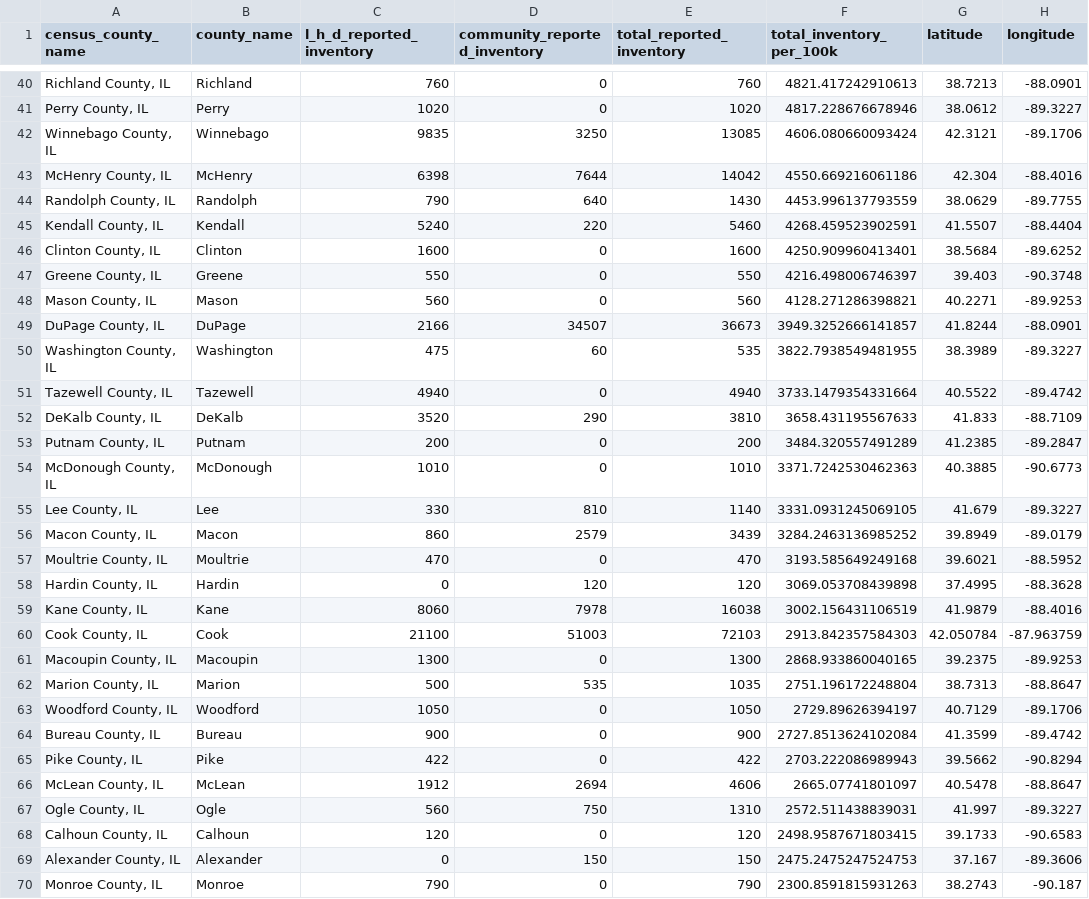
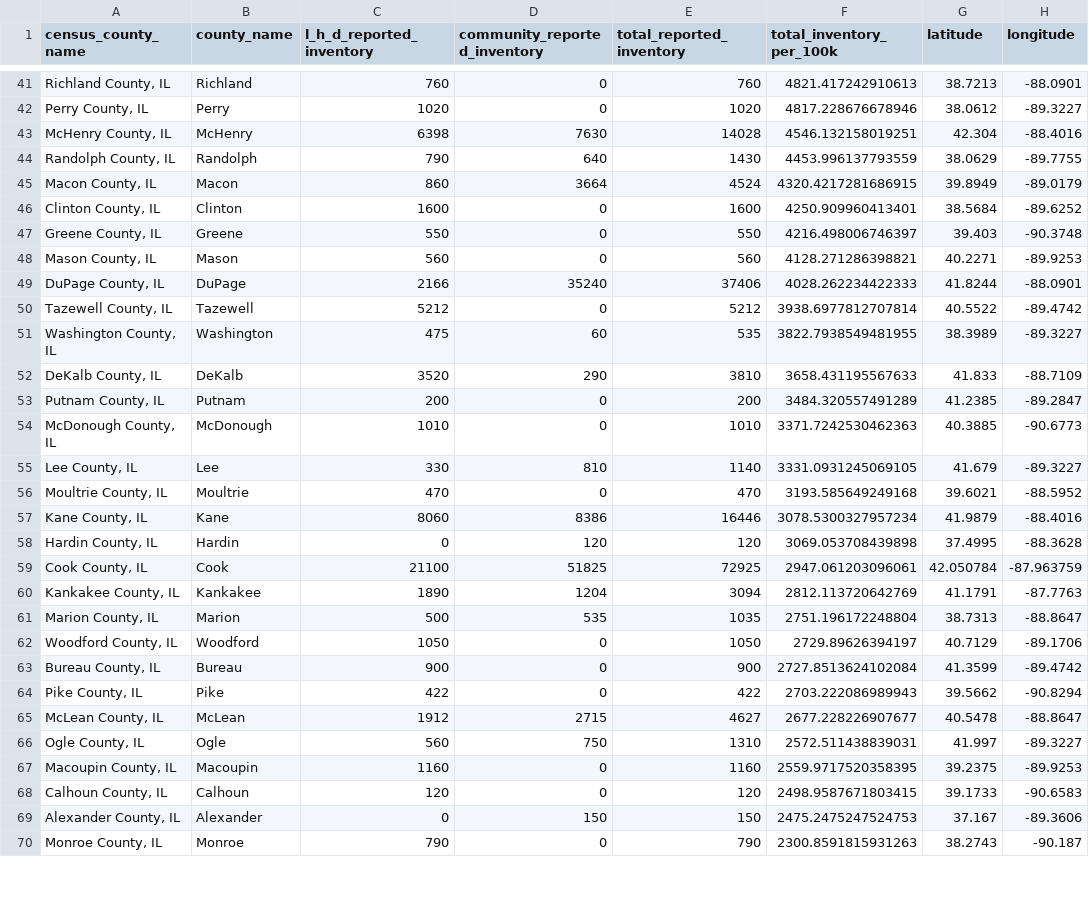
Before and after one commit to cbschicago/IL-COVID-19-vaccine-data, a CSV file: output/idph_vaccine_administration_data_current_inventory_by_county.csv, drawn as a sheet; only a part is shown, gaps mark what is left out; the diff covers the shown part only.

```diff
--- a/output/idph_vaccine_administration_data_current_inventory_by_county.csv
+++ b/output/idph_vaccine_administration_data_current_inventory_by_county.csv
@@ -41,6 +42,5 @@ census_county_name,county_name,l_h_d_reported_inventory,community_reported_inven
 "Perry County, IL",Perry,1020,0,1020,4817.228676678946,38.0612,-89.3227
-"Winnebago County, IL",Winnebago,9835,3250,13085,4606.080660093424,42.3121,-89.1706
-"McHenry County, IL",McHenry,6398,7644,14042,4550.669216061186,42.304,-88.4016
+"McHenry County, IL",McHenry,6398,7630,14028,4546.132158019251,42.304,-88.4016
 "Randolph County, IL",Randolph,790,640,1430,4453.996137793559,38.0629,-89.7755
-"Kendall County, IL",Kendall,5240,220,5460,4268.459523902591,41.5507,-88.4404
+"Macon County, IL",Macon,860,3664,4524,4320.4217281686915,39.8949,-89.0179
 "Clinton County, IL",Clinton,1600,0,1600,4250.909960413401,38.5684,-89.6252
@@ -48,5 +48,5 @@ census_county_name,county_name,l_h_d_reported_inventory,community_reported_inven
 "Mason County, IL",Mason,560,0,560,4128.271286398821,40.2271,-89.9253
-"DuPage County, IL",DuPage,2166,34507,36673,3949.3252666141857,41.8244,-88.0901
+"DuPage County, IL",DuPage,2166,35240,37406,4028.262234422333,41.8244,-88.0901
+"Tazewell County, IL",Tazewell,5212,0,5212,3938.6977812707814,40.5522,-89.4742
 "Washington County, IL",Washington,475,60,535,3822.7938549481955,38.3989,-89.3227
-"Tazewell County, IL",Tazewell,4940,0,4940,3733.1479354331664,40.5522,-89.4742
 "DeKalb County, IL",DeKalb,3520,290,3810,3658.431195567633,41.833,-88.7109
@@ -55,8 +55,7 @@ census_county_name,county_name,l_h_d_reported_inventory,community_reported_inven
 "Lee County, IL",Lee,330,810,1140,3331.0931245069105,41.679,-89.3227
-"Macon County, IL",Macon,860,2579,3439,3284.2463136985252,39.8949,-89.0179
 "Moultrie County, IL",Moultrie,470,0,470,3193.585649249168,39.6021,-88.5952
+"Kane County, IL",Kane,8060,8386,16446,3078.5300327957234,41.9879,-88.4016
 "Hardin County, IL",Hardin,0,120,120,3069.053708439898,37.4995,-88.3628
-"Kane County, IL",Kane,8060,7978,16038,3002.156431106519,41.9879,-88.4016
-"Cook County, IL",Cook,21100,51003,72103,2913.842357584303,42.050784,-87.963759
-"Macoupin County, IL",Macoupin,1300,0,1300,2868.933860040165,39.2375,-89.9253
+"Cook County, IL",Cook,21100,51825,72925,2947.061203096061,42.050784,-87.963759
+"Kankakee County, IL",Kankakee,1890,1204,3094,2812.113720642769,41.1791,-87.7763
 "Marion County, IL",Marion,500,535,1035,2751.196172248804,38.7313,-88.8647
@@ -65,4 +64,5 @@ census_county_name,county_name,l_h_d_reported_inventory,community_reported_inven
 "Pike County, IL",Pike,422,0,422,2703.222086989943,39.5662,-90.8294
-"McLean County, IL",McLean,1912,2694,4606,2665.07741801097,40.5478,-88.8647
+"McLean County, IL",McLean,1912,2715,4627,2677.228226907677,40.5478,-88.8647
 "Ogle County, IL",Ogle,560,750,1310,2572.511438839031,41.997,-89.3227
+"Macoupin County, IL",Macoupin,1160,0,1160,2559.9717520358395,39.2375,-89.9253
 "Calhoun County, IL",Calhoun,120,0,120,2498.9587671803415,39.1733,-90.6583
```
Also changed, not shown: 5 added rows, 4 removed rows, 3 moved rows and 4 edited cells elsewhere in this file, output/chicago_covid_vaccine_data_total_doses_daily.csv, output/chicago_covid_vaccine_data_total_doses_zip_code_current.csv, 10 other files.
